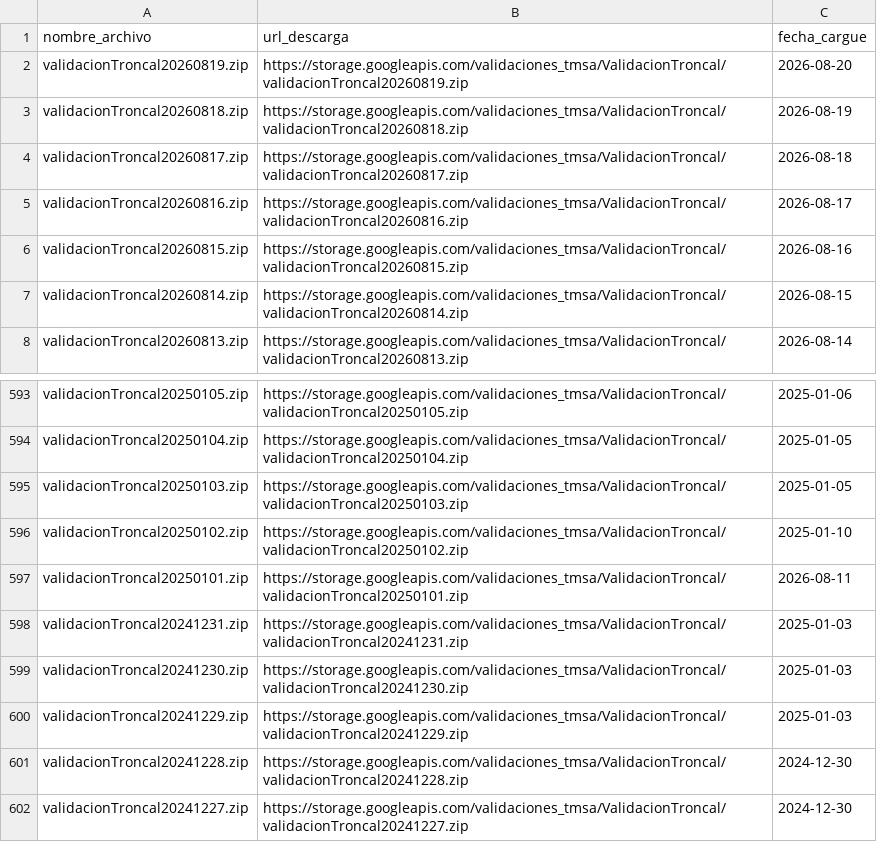
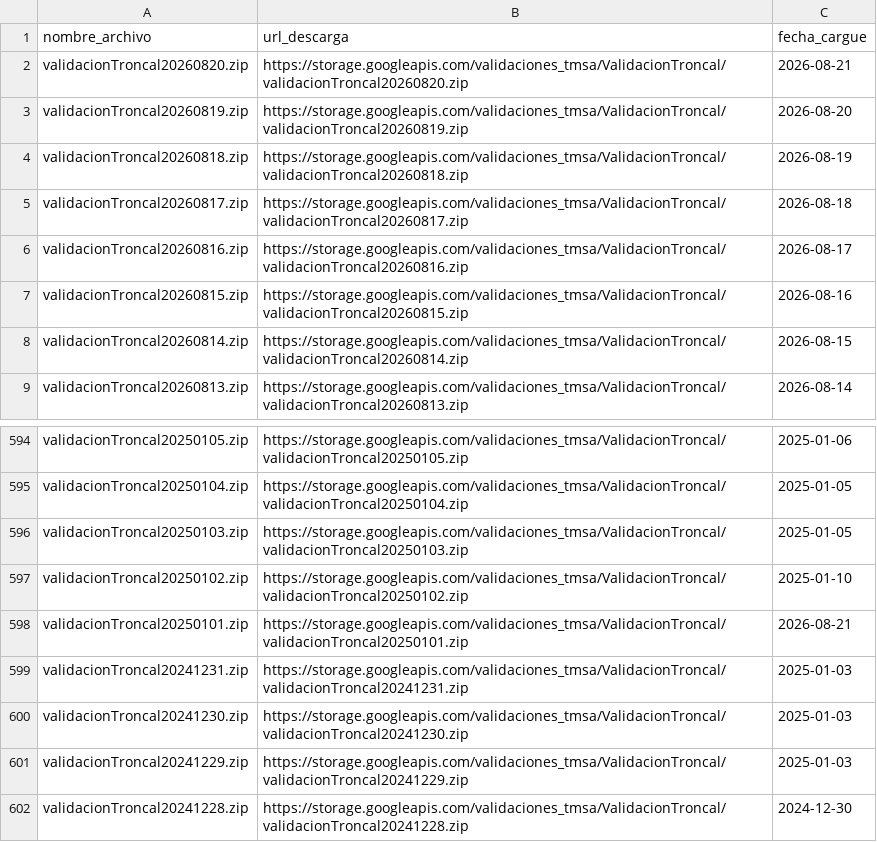
Before and after one commit to Mendivenson/datajam3, a CSV file: data/download url validaciones.csv, drawn as a sheet; only a part is shown, gaps mark what is left out; the shorter side is filled out with more unchanged rows.

```diff
--- a/data/download url validaciones.csv
+++ b/data/download url validaciones.csv
@@ -1,2 +1,3 @@
 "nombre_archivo","url_descarga","fecha_cargue"
+"validacionTroncal20260820.zip","https://storage.googleapis.com/validaciones_tmsa/ValidacionTroncal/validacionTroncal20260820.zip","2026-08-21"
 "validacionTroncal20260819.zip","https://storage.googleapis.com/validaciones_tmsa/ValidacionTroncal/validacionTroncal20260819.zip","2026-08-20"
@@ -596,3 +597,3 @@
 "validacionTroncal20250102.zip","https://storage.googleapis.com/validaciones_tmsa/ValidacionTroncal/validacionTroncal20250102.zip","2025-01-10"
-"validacionTroncal20250101.zip","https://storage.googleapis.com/validaciones_tmsa/ValidacionTroncal/validacionTroncal20250101.zip","2026-08-11"
+"validacionTroncal20250101.zip","https://storage.googleapis.com/validaciones_tmsa/ValidacionTroncal/validacionTroncal20250101.zip","2026-08-21"
 "validacionTroncal20241231.zip","https://storage.googleapis.com/validaciones_tmsa/ValidacionTroncal/validacionTroncal20241231.zip","2025-01-03"
```
Also changed, not shown: data/download url salidas.csv.
